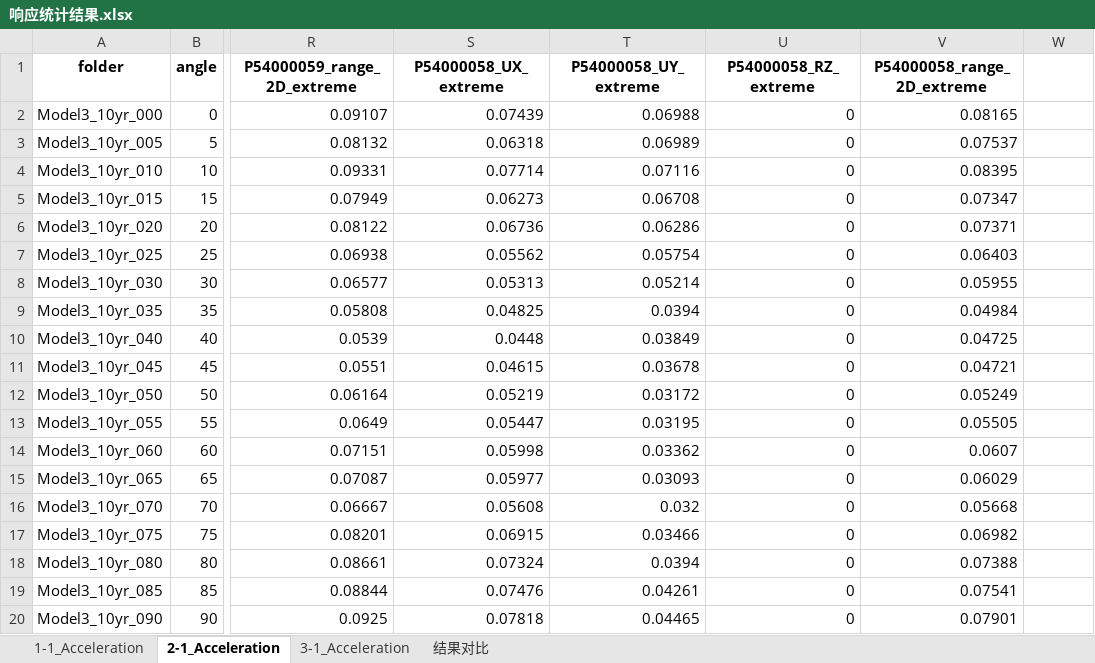
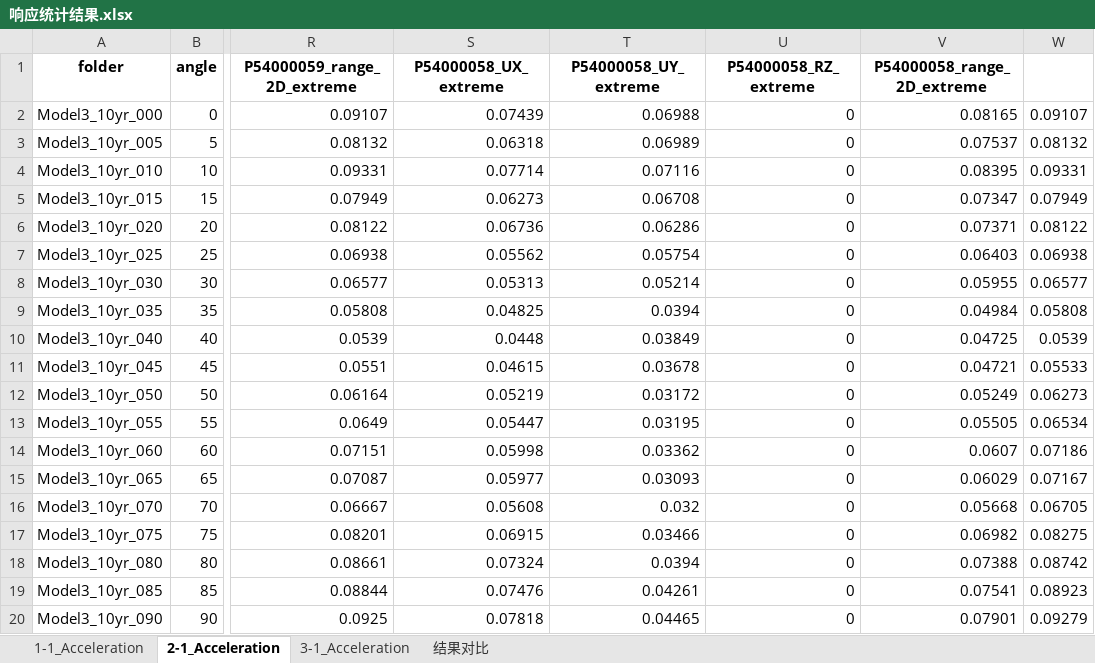
Before and after one commit to Yangjh94/corner-point-response, an Excel workbook: data/output/Timehistory_modal/响应统计结果.xlsx, sheet 2-1_Acceleration, drawn as a sheet; only a part is shown, gaps mark what is left out; values as stored, in another font and other column widths than the file's, no borders; conditional formats not drawn; the diff names each change by its address in the sheet, - before the commit and + after, or states it on an @@ line.

```diff
--- a/data/output/Timehistory_modal/响应统计结果.xlsx (sheet 2-1_Acceleration)
+++ b/data/output/Timehistory_modal/响应统计结果.xlsx (sheet 2-1_Acceleration)
-W2: (empty)
+W2: 0.09107
-W3: (empty)
+W3: 0.08132
-W4: (empty)
+W4: 0.09331
-W5: (empty)
+W5: 0.07949
-W6: (empty)
+W6: 0.08122
-W7: (empty)
+W7: 0.06938
-W8: (empty)
+W8: 0.06577
-W9: (empty)
+W9: 0.05808
-W10: (empty)
+W10: 0.0539
-W11: (empty)
+W11: 0.05533
-W12: (empty)
+W12: 0.06273
-W13: (empty)
+W13: 0.06534
-W14: (empty)
+W14: 0.07186
-W15: (empty)
+W15: 0.07167
-W16: (empty)
+W16: 0.06705
-W17: (empty)
+W17: 0.08275
-W18: (empty)
+W18: 0.08742
-W19: (empty)
+W19: 0.08923
-W20: (empty)
+W20: 0.09279
```
Also changed, not shown: sheet 结果对比, sheet 3-1_Acceleration, sheet 1-1_Acceleration, charts or pictures, 2 other files.
